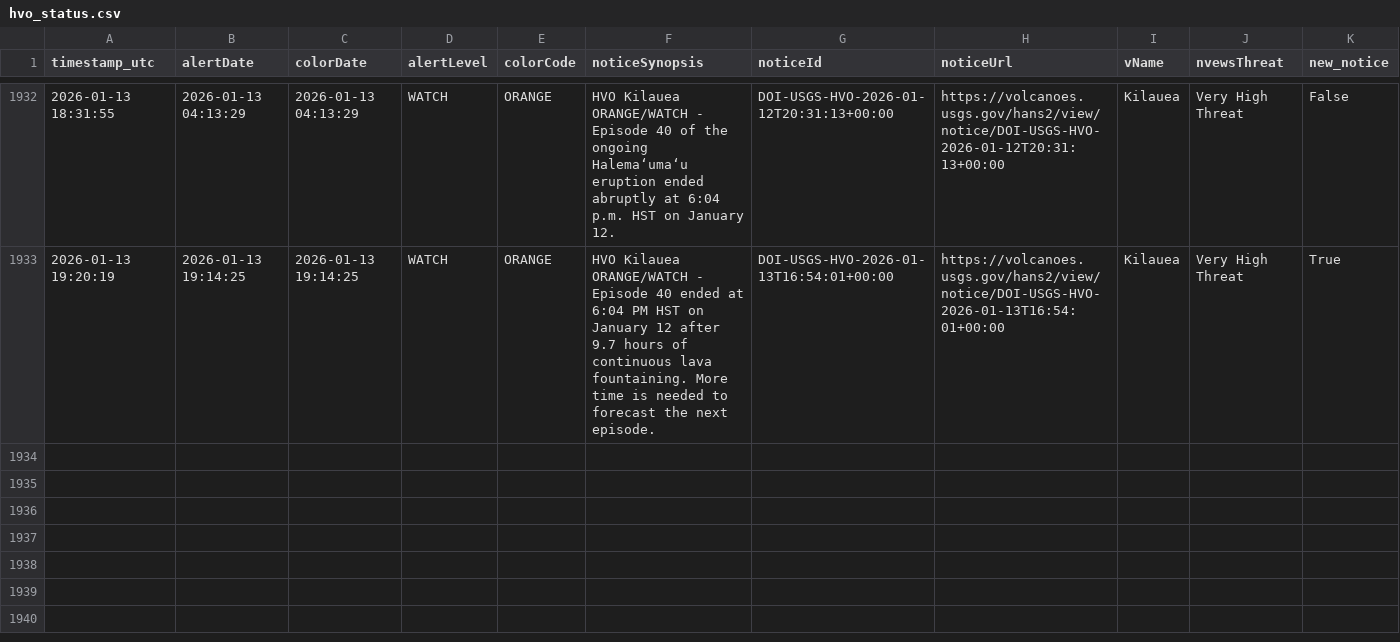
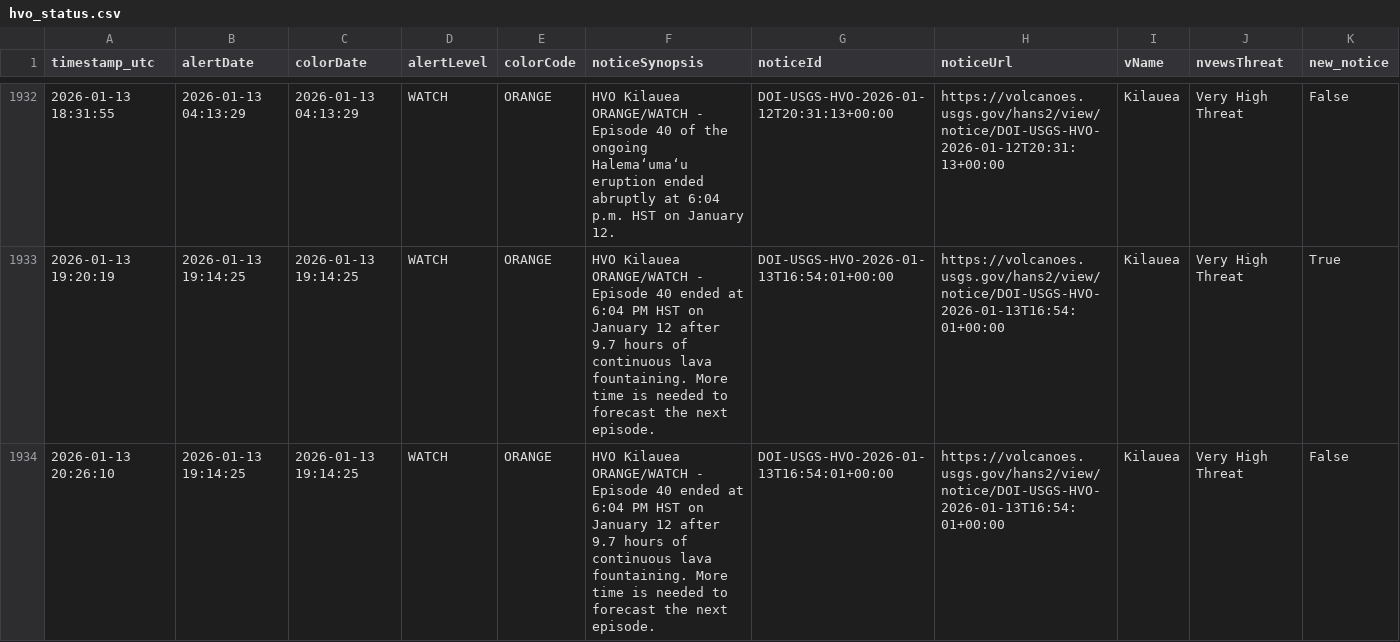
Before and after one commit to boncz/hawaii-airquality-forecasting, a CSV file: data/raw/hvo/hvo_status.csv, drawn as a sheet; only a part is shown, gaps mark what is left out.

```diff
--- a/data/raw/hvo/hvo_status.csv
+++ b/data/raw/hvo/hvo_status.csv
@@ -1933 +1933,2 @@ timestamp_utc,alertDate,colorDate,alertLevel,colorCode,noticeSynopsis,noticeId,n
 2026-01-13 19:20:19,2026-01-13 19:14:25,2026-01-13 19:14:25,WATCH,ORANGE,HVO Kilauea ORANGE/WATCH - Episode 40 ended at 6:04 PM HST on January 12 after 9.7 hours of continuous lava fountaining. More time is needed to forecast the next episode.,DOI-USGS-HVO-2026-01-13T16:54:01+00:00,https://volcanoes.usgs.gov/hans2/view/notice/DOI-USGS-HVO-2026-01-13T16:54:01+00:00,Kilauea,Very High Threat,True
+2026-01-13 20:26:10,2026-01-13 19:14:25,2026-01-13 19:14:25,WATCH,ORANGE,HVO Kilauea ORANGE/WATCH - Episode 40 ended at 6:04 PM HST on January 12 after 9.7 hours of continuous lava fountaining. More time is needed to forecast the next episode.,DOI-USGS-HVO-2026-01-13T16:54:01+00:00,https://volcanoes.usgs.gov/hans2/view/notice/DOI-USGS-HVO-2026-01-13T16:54:01+00:00,Kilauea,Very High Threat,False
```
